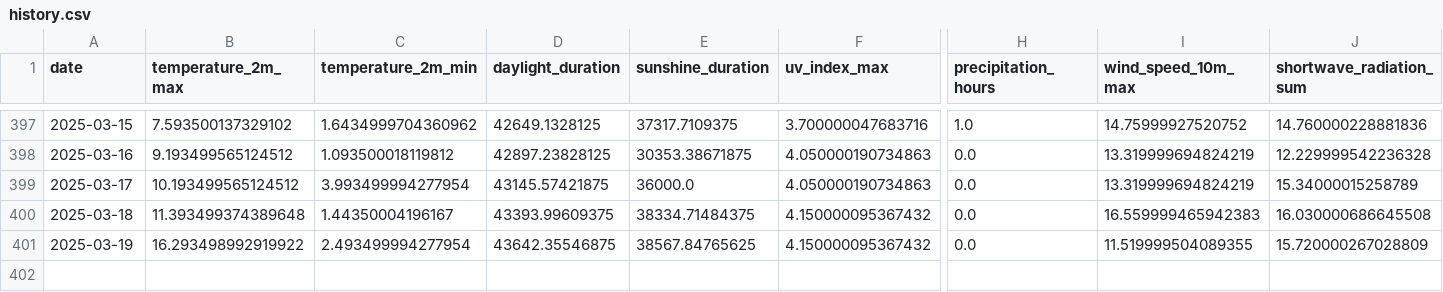
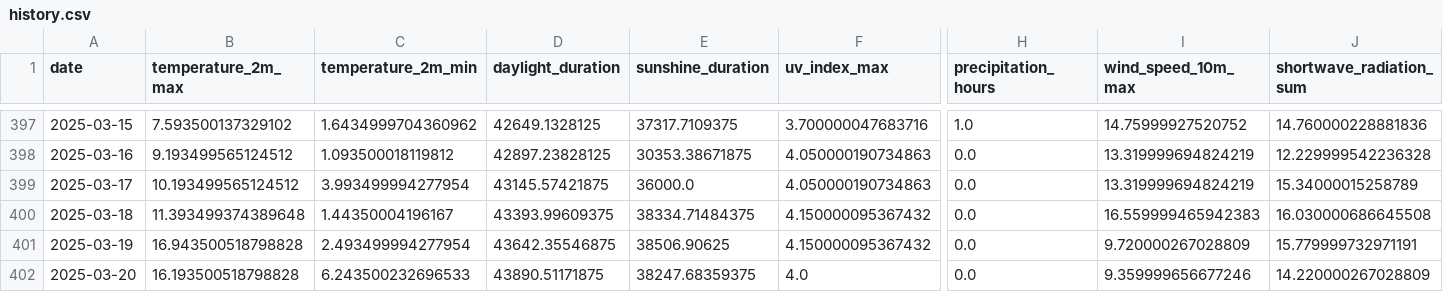
Before and after one commit to koaning/solah, a CSV file: data/history.csv, drawn as a sheet; only a part is shown, gaps mark what is left out; rows hold the shown columns only; the diff names each change by its address in the sheet, - before the commit and + after, or states it on an @@ line.

```diff
--- a/data/history.csv
+++ b/data/history.csv
-B401 (temperature_2m_max): 16.293498992919922
+B401 (temperature_2m_max): 16.943500518798828
-E401 (sunshine_duration): 38567.84765625
+E401 (sunshine_duration): 38506.90625
-I401 (wind_speed_10m_max): 11.519999504089355
+I401 (wind_speed_10m_max): 9.720000267028809
-J401 (shortwave_radiation_sum): 15.720000267028809
+J401 (shortwave_radiation_sum): 15.779999732971191
+row 402: 2025-03-20 | 16.193500518798828 | 6.243500232696533 | 43890.51171875 | 38247.68359375 | 4.0 | 0.0 | 9.359999656677246 | 14.220000267028809
```
